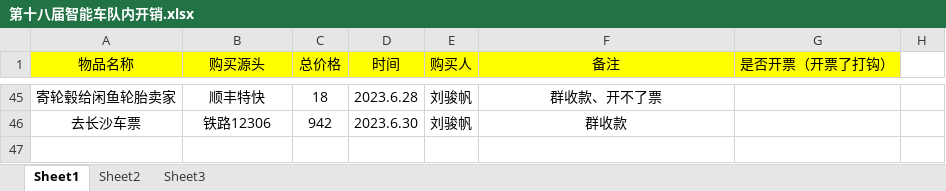
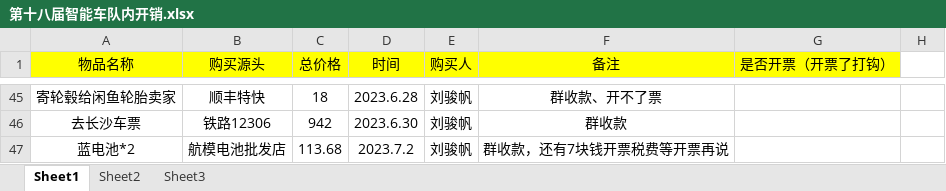
Before and after one commit to MrSu18/SmartCar-S18, an Excel workbook: docs/财务/第十八届智能车队内开销.xlsx, sheet Sheet1, drawn as a sheet; only a part is shown, gaps mark what is left out; values as stored, in another font and other column widths than the file's, no borders; the diff names each change by its address in the sheet, - before the commit and + after, or states it on an @@ line.

```diff
--- a/docs/财务/第十八届智能车队内开销.xlsx (sheet Sheet1)
+++ b/docs/财务/第十八届智能车队内开销.xlsx (sheet Sheet1)
+row 47: 蓝电池*2 | 航模电池批发店 | 113.68 | 2023.7.2 | 刘骏帆 | 群收款，还有7块钱开票税费等开票再说
```
Also changed, not shown: 7 other files.
